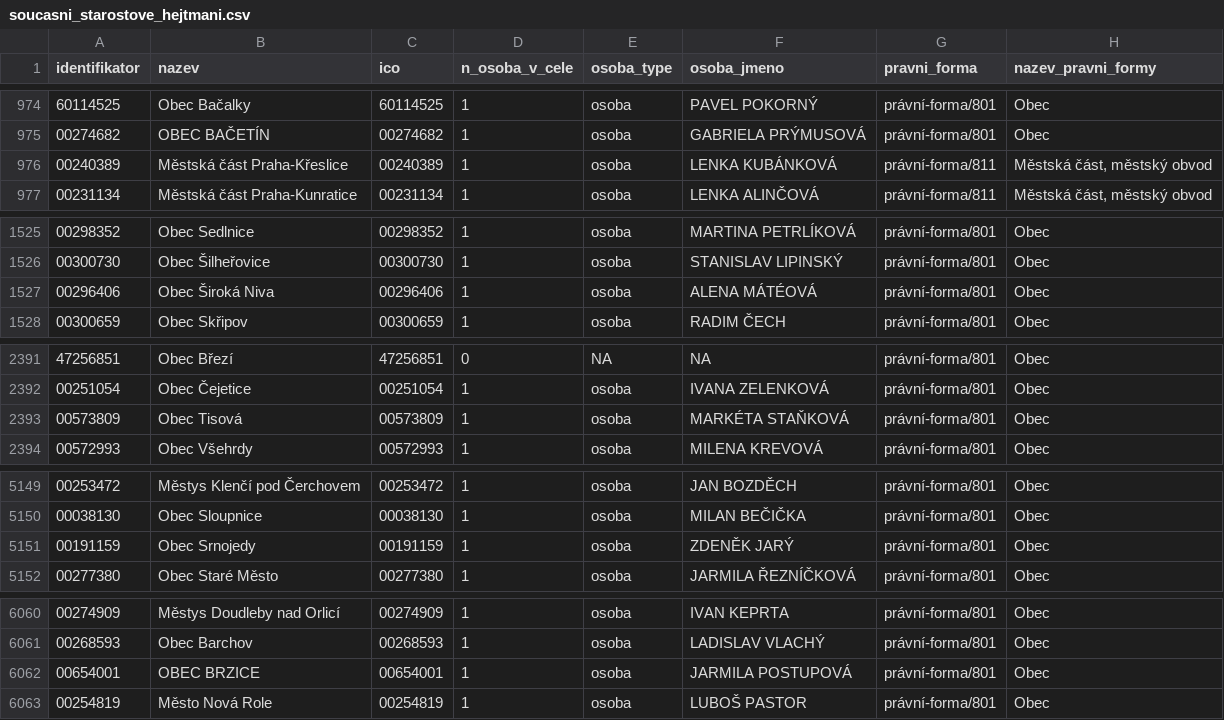
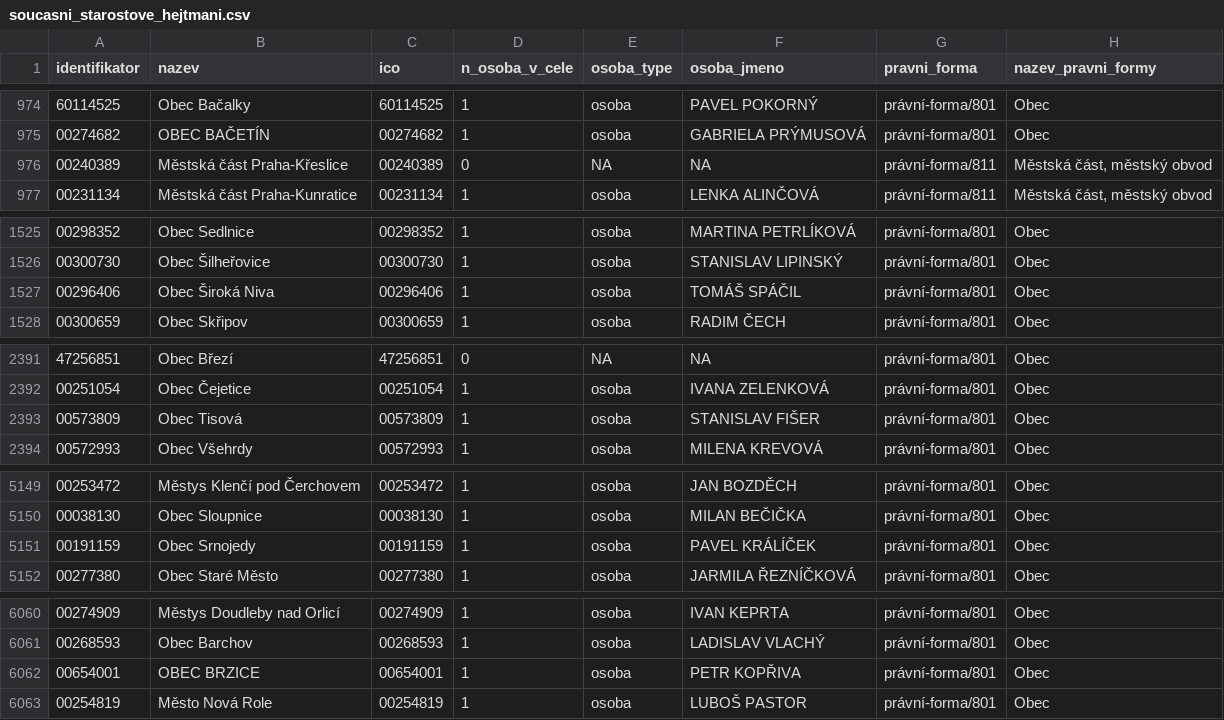
Before and after one commit to skvrnami/mayors2, a CSV file: output/soucasni_starostove_hejtmani.csv, drawn as a sheet; only a part is shown, gaps mark what is left out.

```diff
--- a/output/soucasni_starostove_hejtmani.csv
+++ b/output/soucasni_starostove_hejtmani.csv
@@ -975,3 +975,3 @@
 "00274682","OBEC BAČETÍN","00274682",1,"osoba","GABRIELA PRÝMUSOVÁ","právní-forma/801","Obec"
-"00240389","Městská část Praha-Křeslice","00240389",1,"osoba","LENKA KUBÁNKOVÁ","právní-forma/811","Městská část, městský obvod"
+"00240389","Městská část Praha-Křeslice","00240389",0,NA,NA,"právní-forma/811","Městská část, městský obvod"
 "00231134","Městská část Praha-Kunratice","00231134",1,"osoba","LENKA ALINČOVÁ","právní-forma/811","Městská část, městský obvod"
@@ -1526,3 +1526,3 @@
 "00300730","Obec Šilheřovice","00300730",1,"osoba","STANISLAV LIPINSKÝ","právní-forma/801","Obec"
-"00296406","Obec Široká Niva","00296406",1,"osoba","ALENA MÁTÉOVÁ","právní-forma/801","Obec"
+"00296406","Obec Široká Niva","00296406",1,"osoba","TOMÁŠ SPÁČIL","právní-forma/801","Obec"
 "00300659","Obec Skřipov","00300659",1,"osoba","RADIM ČECH","právní-forma/801","Obec"
@@ -2392,3 +2392,3 @@
 "00251054","Obec Čejetice","00251054",1,"osoba","IVANA ZELENKOVÁ","právní-forma/801","Obec"
-"00573809","Obec Tisová","00573809",1,"osoba","MARKÉTA STAŇKOVÁ","právní-forma/801","Obec"
+"00573809","Obec Tisová","00573809",1,"osoba","STANISLAV FIŠER","právní-forma/801","Obec"
 "00572993","Obec Všehrdy","00572993",1,"osoba","MILENA KREVOVÁ","právní-forma/801","Obec"
@@ -5150,3 +5150,3 @@
 "00038130","Obec Sloupnice","00038130",1,"osoba","MILAN BEČIČKA","právní-forma/801","Obec"
-"00191159","Obec Srnojedy","00191159",1,"osoba","ZDENĚK JARÝ","právní-forma/801","Obec"
+"00191159","Obec Srnojedy","00191159",1,"osoba","PAVEL KRÁLÍČEK","právní-forma/801","Obec"
 "00277380","Obec Staré Město","00277380",1,"osoba","JARMILA ŘEZNÍČKOVÁ","právní-forma/801","Obec"
@@ -6061,3 +6061,3 @@
 "00268593","Obec Barchov","00268593",1,"osoba","LADISLAV VLACHÝ","právní-forma/801","Obec"
-"00654001","OBEC BRZICE","00654001",1,"osoba","JARMILA POSTUPOVÁ","právní-forma/801","Obec"
+"00654001","OBEC BRZICE","00654001",1,"osoba","PETR KOPŘIVA","právní-forma/801","Obec"
 "00254819","Město Nová Role","00254819",1,"osoba","LUBOŠ PASTOR","právní-forma/801","Obec"
```
Also changed, not shown: 2 other files.
